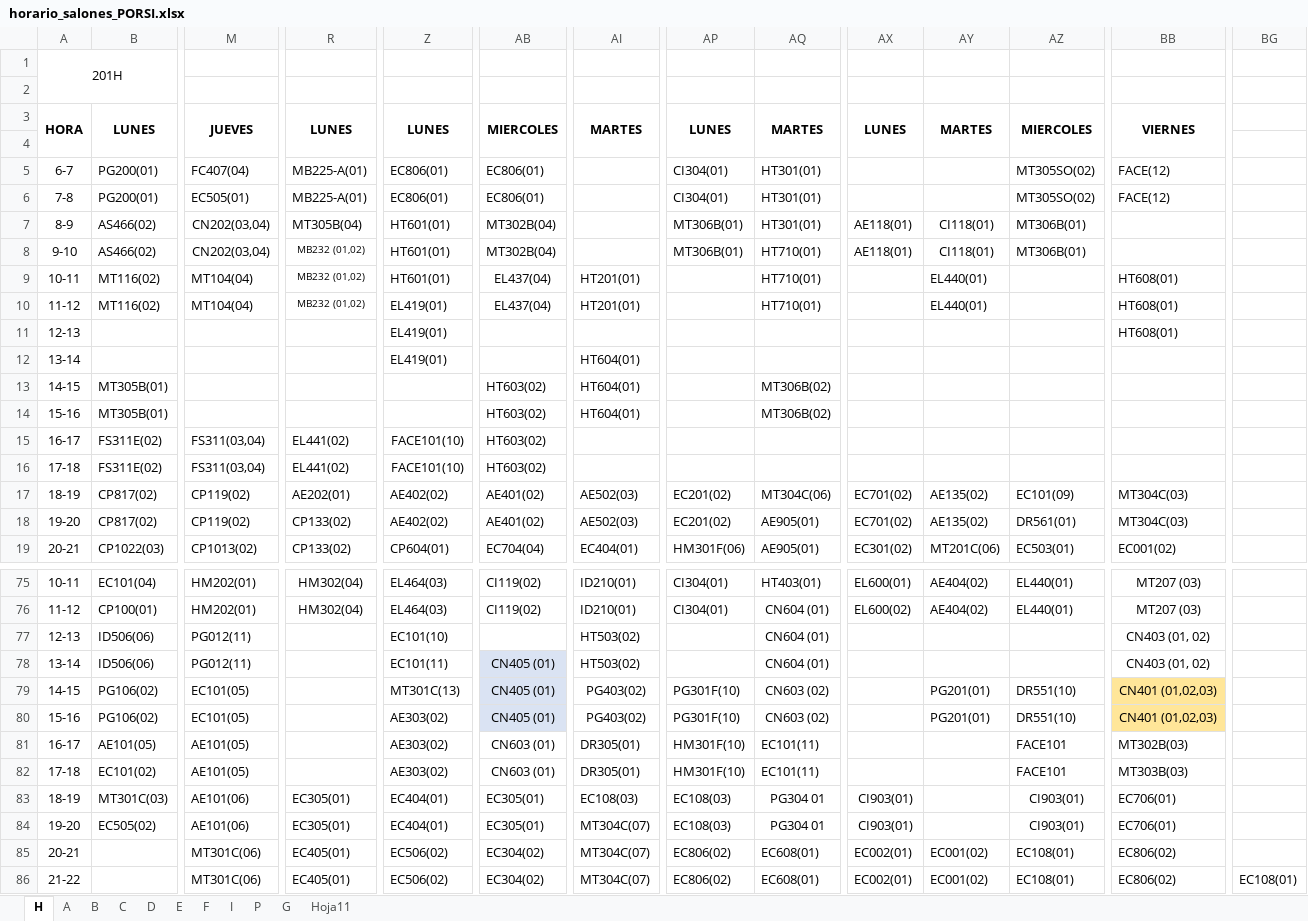
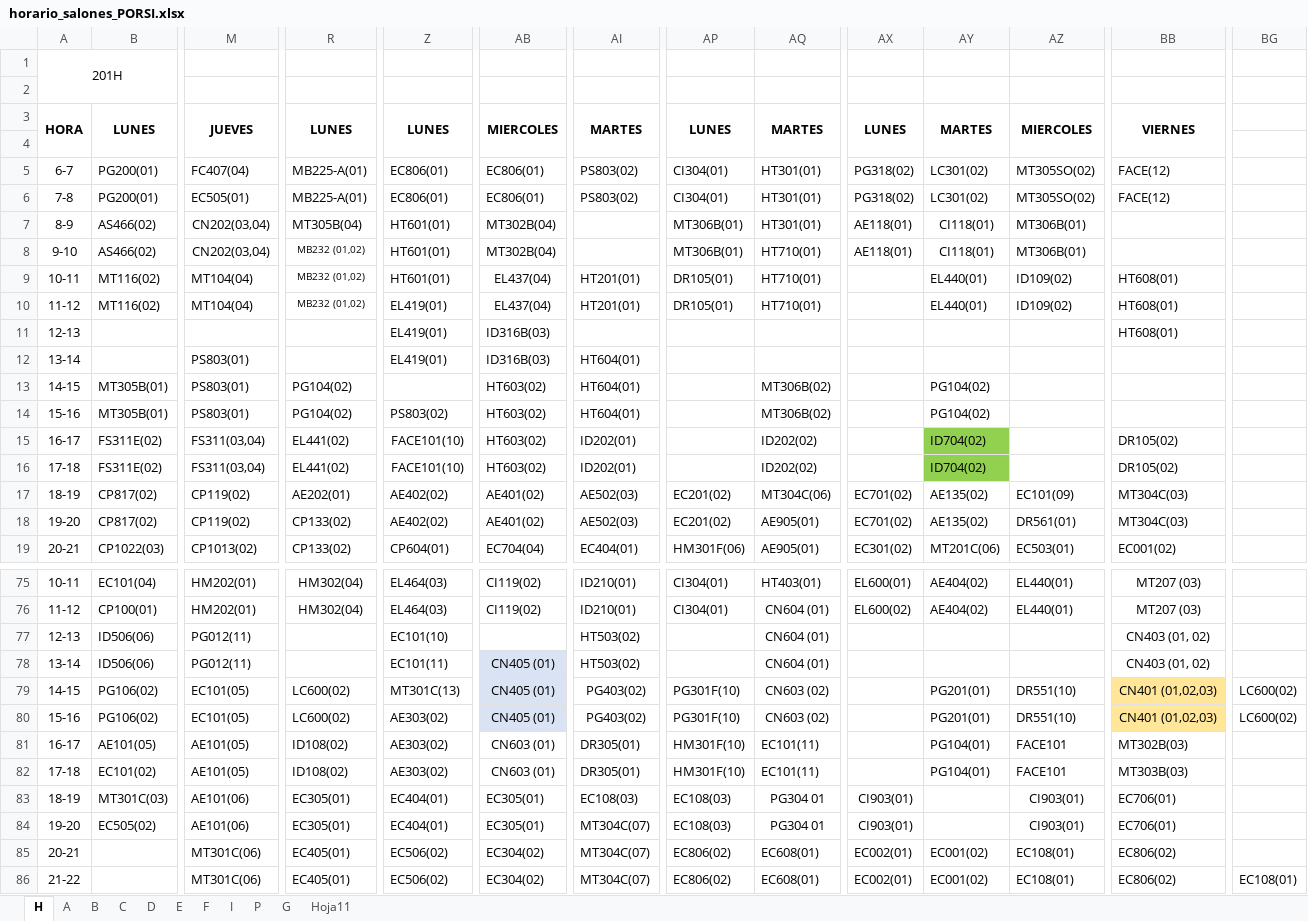
Before and after one commit to omairatapias/SALONES, an Excel workbook: horario_salones_PORSI.xlsx, sheet H, drawn as a sheet; only a part is shown, gaps mark what is left out; values as stored, in another font and other column widths than the file's, no borders; the diff names each change by its address in the sheet, - before the commit and + after, or states it on an @@ line.

```diff
--- a/horario_salones_PORSI.xlsx (sheet H)
+++ b/horario_salones_PORSI.xlsx (sheet H)
-AI5:AI6: (empty)
+AI5:AI6: PS803(02)
-AX5:AX6: (empty)
+AX5:AX6: PG318(02)
-AY5:AY6: (empty)
+AY5:AY6: LC301(02)
-AP9:AP10: (empty)
+AP9:AP10: DR105(01)
-AZ9:AZ10: (empty)
+AZ9:AZ10: ID109(02)
-AB11:AB12: (empty)
+AB11:AB12: ID316B(03)
-M12:M14: (empty)
+M12:M14: PS803(01)
-R13:R14: (empty)
+R13:R14: PG104(02)
-AY13:AY14: (empty)
+AY13:AY14: PG104(02)
-Z14: (empty)
+Z14: PS803(02)
-AI15:AI16: (empty)
+AI15:AI16: ID202(01)
-AQ15:AQ16: (empty)
+AQ15:AQ16: ID202(02)
-AY15:AY16: (empty)
+AY15:AY16: ID704(02)
-AY15:AY16 fill: none
+AY15:AY16 fill: #92D050
-BB15:BB16: (empty)
+BB15:BB16: DR105(02)
-R79:R80: (empty)
+R79:R80: LC600(02)
-BG79:BG80: (empty)
+BG79:BG80: LC600(02)
-R81:R82: (empty)
+R81:R82: ID108(02)
-AY81:AY82: (empty)
+AY81:AY82: PG104(01)
```
Also changed, not shown: sheet D, sheet C, sheet B, sheet F, sheet E, sheet A.
